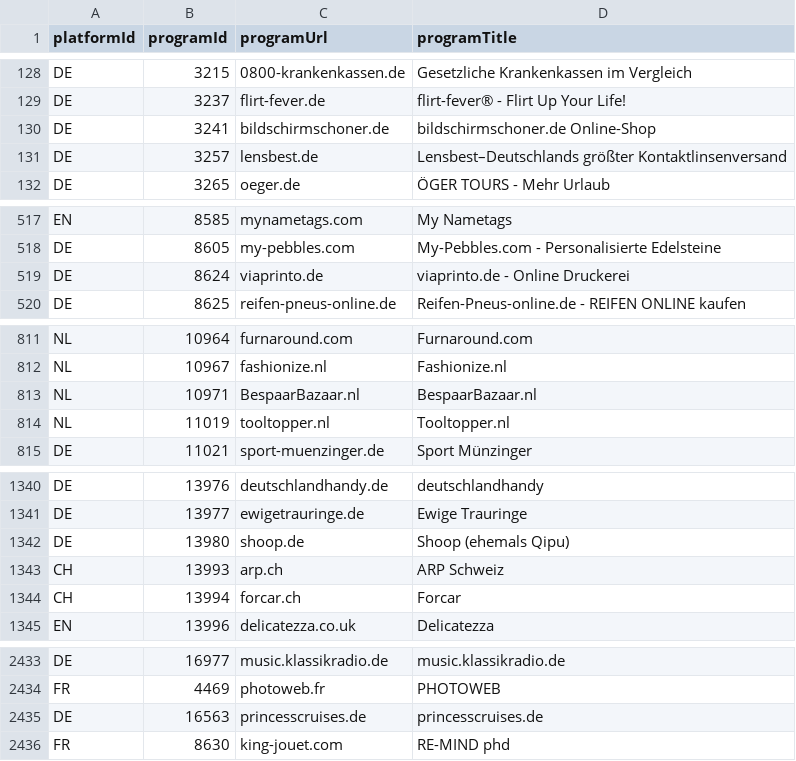
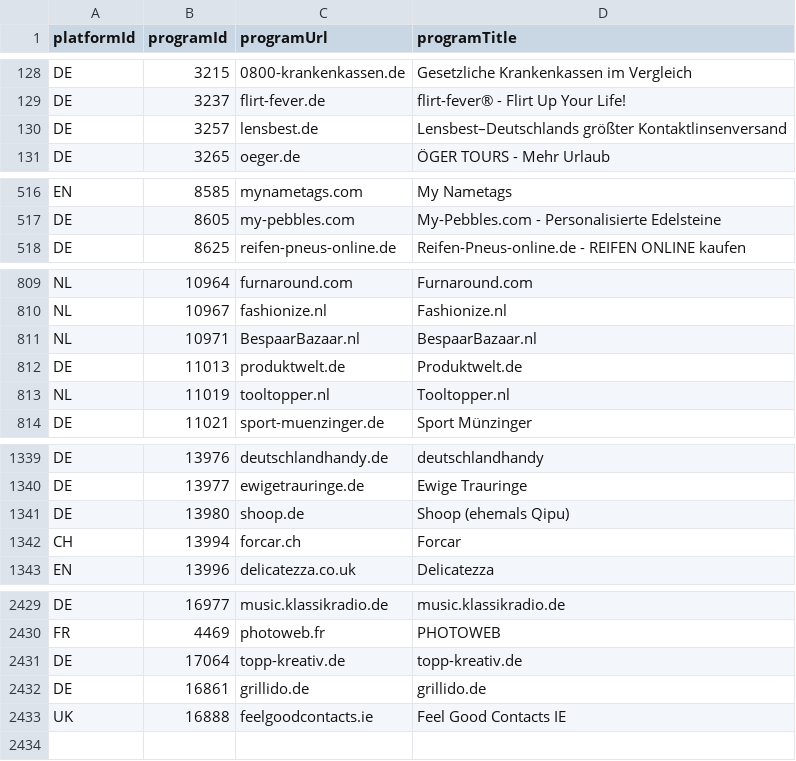
Before and after one commit to affilinet/browser-webextension-publisher, a CSV file: resources/programs.csv, drawn as a sheet; only a part is shown, gaps mark what is left out; removed rows and columns are numbered as before the commit, all else as after; the diff covers the shown part only; the diff names each change by its address in the sheet, - before the commit and + after, or states it on an @@ line.

Commit message:
update programs CSV
weekly update 22.10.2018

```diff
--- a/resources/programs.csv
+++ b/resources/programs.csv
-row 130: DE | 3241 | bildschirmschoner.de | bildschirmschoner.de Online-Shop
-row 519: DE | 8624 | viaprinto.de | viaprinto.de - Online Druckerei
+row 812: DE | 11013 | produktwelt.de | Produktwelt.de
-row 1343: CH | 13993 | arp.ch | ARP Schweiz
-row 2435: DE | 16563 | princesscruises.de | princesscruises.de
-row 2436: FR | 8630 | king-jouet.com | RE-MIND phd
+row 2431: DE | 17064 | topp-kreativ.de | topp-kreativ.de
+row 2432: DE | 16861 | grillido.de | grillido.de
+row 2433: UK | 16888 | feelgoodcontacts.ie | Feel Good Contacts IE
```
Also changed, not shown: 2 added rows and 4 removed rows elsewhere in this file.
